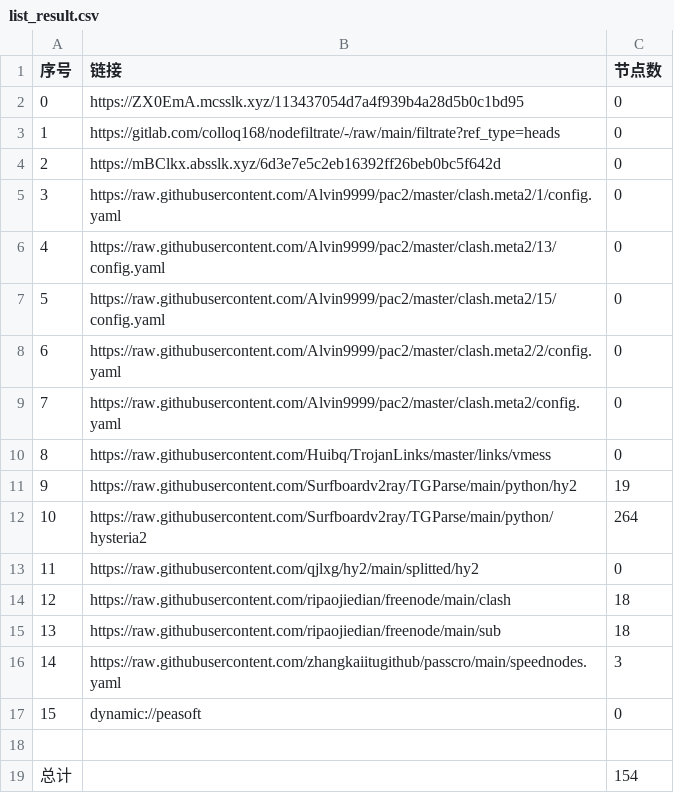
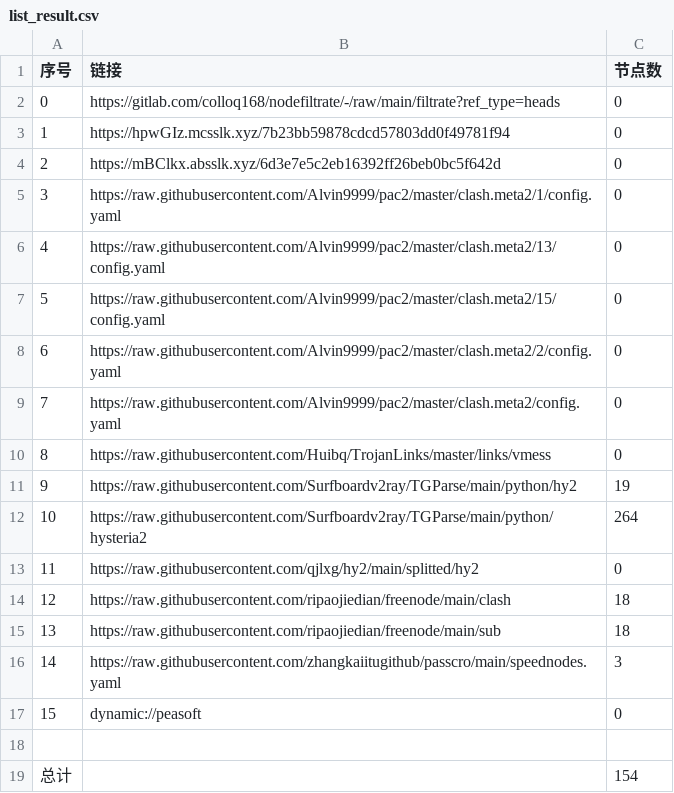
Before and after one commit to wenma77/AutoMergePublicNodes, a CSV file: list_result.csv, drawn as a sheet.

```diff
--- a/list_result.csv
+++ b/list_result.csv
@@ -1,4 +1,4 @@
 序号,链接,节点数
-0,https://ZX0EmA.mcsslk.xyz/113437054d7a4f939b4a28d5b0c1bd95,0
-1,https://gitlab.com/colloq168/nodefiltrate/-/raw/main/filtrate?ref_type=heads,0
+0,https://gitlab.com/colloq168/nodefiltrate/-/raw/main/filtrate?ref_type=heads,0
+1,https://hpwGIz.mcsslk.xyz/7b23bb59878cdcd57803dd0f49781f94,0
 2,https://mBClkx.absslk.xyz/6d3e7e5c2eb16392ff26beb0bc5f642d,0
```
Also changed, not shown: 3 other files.
